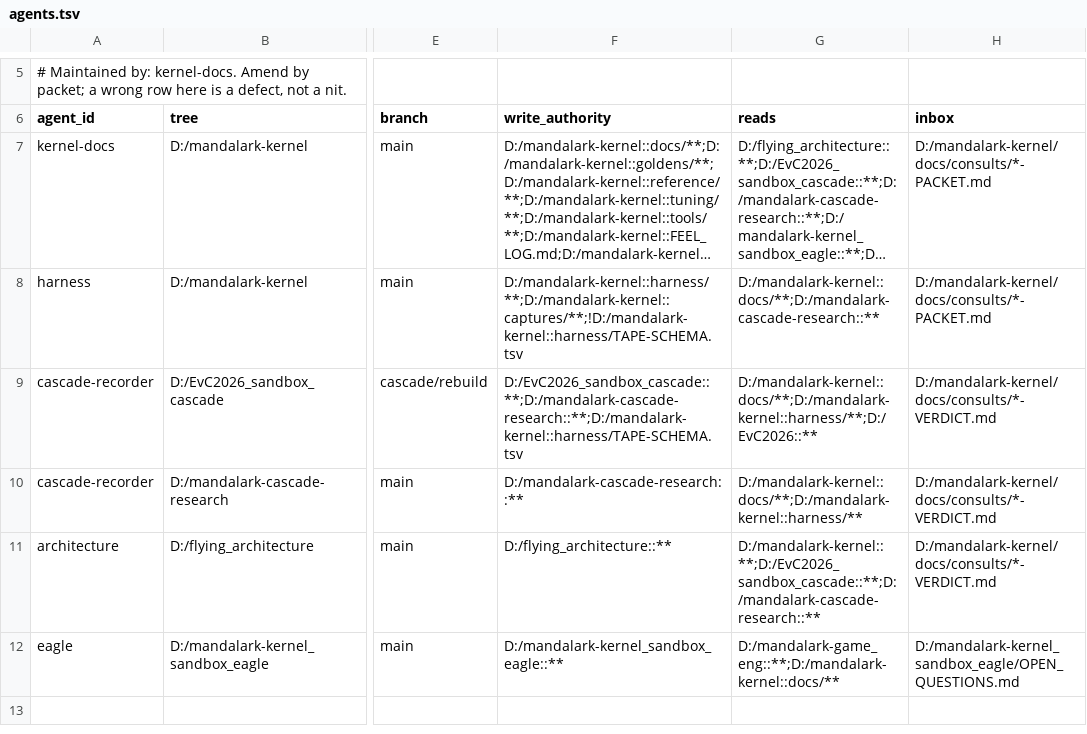
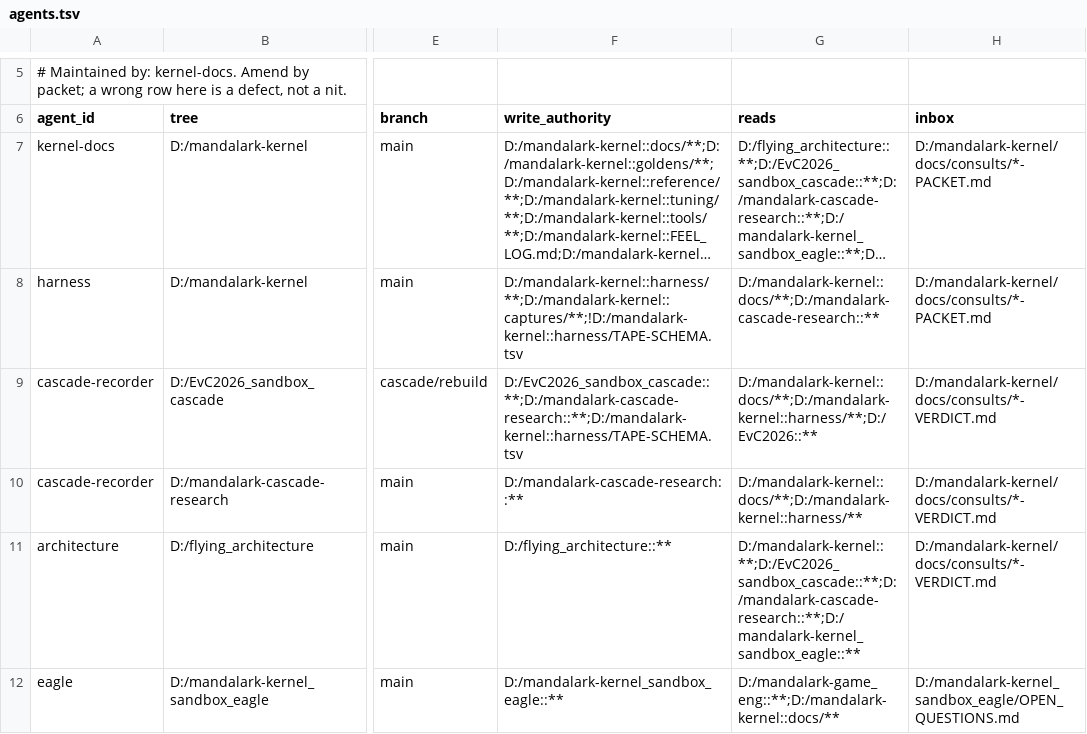
Before and after one commit to cjcgervais/seads, a TSV file: docs/agents.tsv, drawn as a sheet; only a part is shown, gaps mark what is left out; long unchanged cells end in …; the diff names each change by its address in the sheet, - before the commit and + after, or states it on an @@ line.

```diff
--- a/docs/agents.tsv
+++ b/docs/agents.tsv
-G11 (reads): D:/mandalark-kernel::**;D:/EvC2026_sandbox_cascade::**;D:/mandalark-cascade-research::**
+G11 (reads): D:/mandalark-kernel::**;D:/EvC2026_sandbox_cascade::**;D:/mandalark-cascade-research::**;D:/mandalark-kernel_sandbox_eagle::**
```
